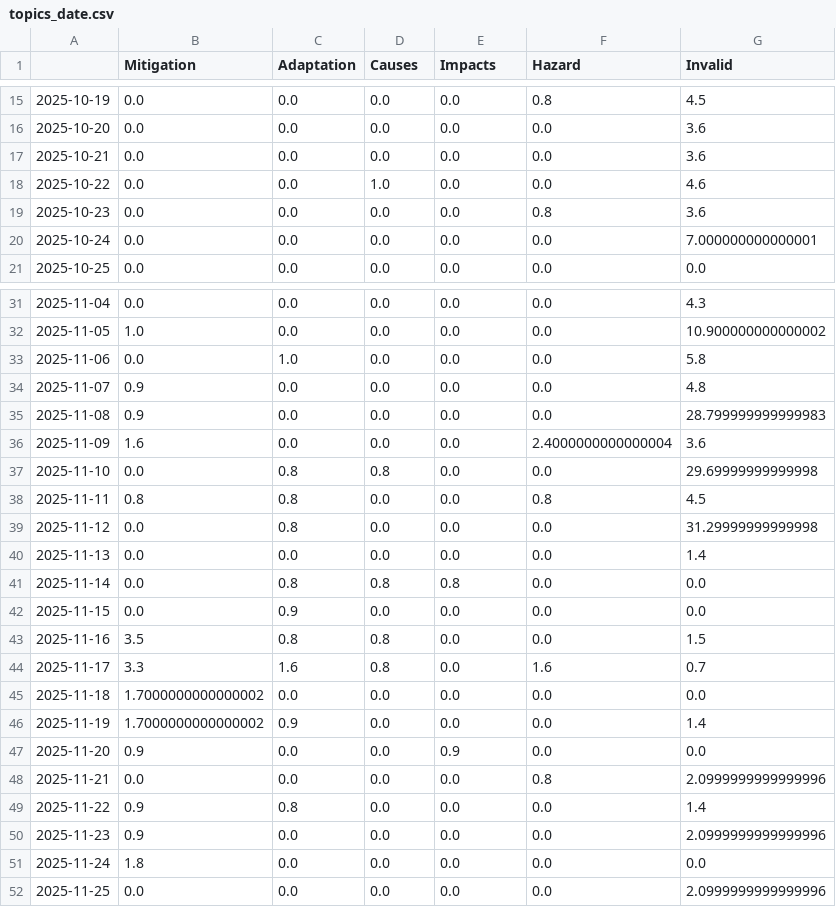
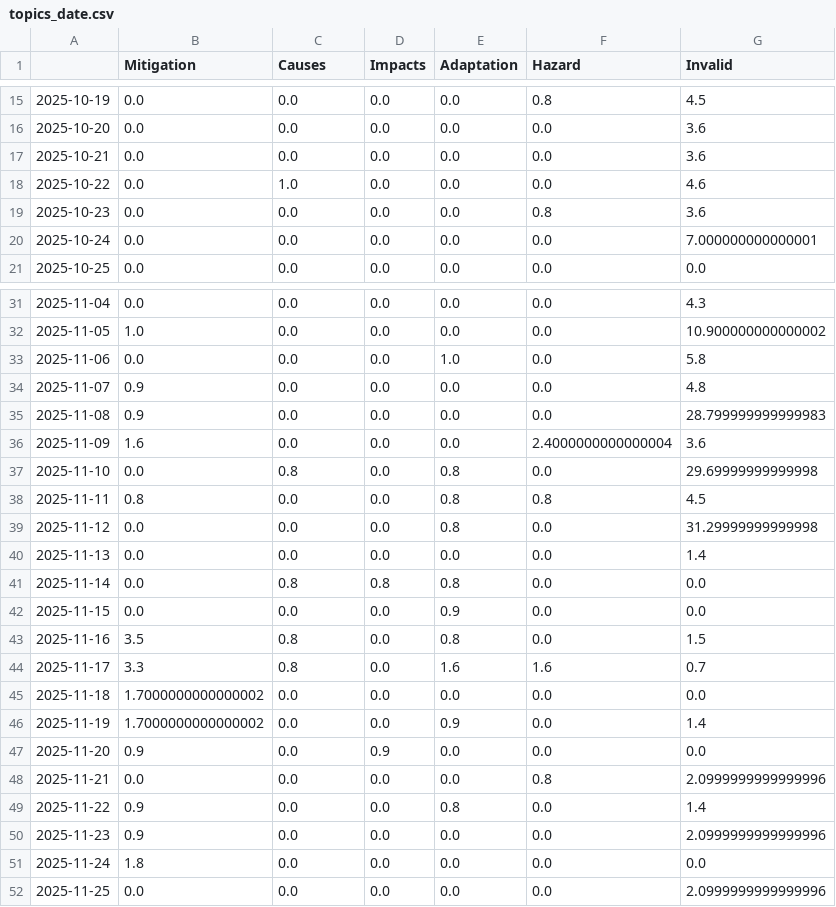
Before and after one commit to hb219-news/droughtIsComing, a CSV file: csv/topics_date.csv, drawn as a sheet; only a part is shown, gaps mark what is left out; the diff covers the shown part only.

```diff
--- a/csv/topics_date.csv
+++ b/csv/topics_date.csv
@@ -1 +1 @@
-,Mitigation,Adaptation,Causes,Impacts,Hazard,Invalid
+,Mitigation,Causes,Impacts,Adaptation,Hazard,Invalid
@@ -17,3 +17,3 @@
 2025-10-21,0.0,0.0,0.0,0.0,0.0,3.6
-2025-10-22,0.0,0.0,1.0,0.0,0.0,4.6
+2025-10-22,0.0,1.0,0.0,0.0,0.0,4.6
 2025-10-23,0.0,0.0,0.0,0.0,0.8,3.6
@@ -32,3 +32,3 @@
 2025-11-05,1.0,0.0,0.0,0.0,0.0,10.900000000000002
-2025-11-06,0.0,1.0,0.0,0.0,0.0,5.8
+2025-11-06,0.0,0.0,0.0,1.0,0.0,5.8
 2025-11-07,0.9,0.0,0.0,0.0,0.0,4.8
@@ -36,15 +36,15 @@
 2025-11-09,1.6,0.0,0.0,0.0,2.4000000000000004,3.6
-2025-11-10,0.0,0.8,0.8,0.0,0.0,29.69999999999998
-2025-11-11,0.8,0.8,0.0,0.0,0.8,4.5
-2025-11-12,0.0,0.8,0.0,0.0,0.0,31.29999999999998
+2025-11-10,0.0,0.8,0.0,0.8,0.0,29.69999999999998
+2025-11-11,0.8,0.0,0.0,0.8,0.8,4.5
+2025-11-12,0.0,0.0,0.0,0.8,0.0,31.29999999999998
 2025-11-13,0.0,0.0,0.0,0.0,0.0,1.4
 2025-11-14,0.0,0.8,0.8,0.8,0.0,0.0
-2025-11-15,0.0,0.9,0.0,0.0,0.0,0.0
-2025-11-16,3.5,0.8,0.8,0.0,0.0,1.5
-2025-11-17,3.3,1.6,0.8,0.0,1.6,0.7
+2025-11-15,0.0,0.0,0.0,0.9,0.0,0.0
+2025-11-16,3.5,0.8,0.0,0.8,0.0,1.5
+2025-11-17,3.3,0.8,0.0,1.6,1.6,0.7
 2025-11-18,1.7000000000000002,0.0,0.0,0.0,0.0,0.0
-2025-11-19,1.7000000000000002,0.9,0.0,0.0,0.0,1.4
-2025-11-20,0.9,0.0,0.0,0.9,0.0,0.0
+2025-11-19,1.7000000000000002,0.0,0.0,0.9,0.0,1.4
+2025-11-20,0.9,0.0,0.9,0.0,0.0,0.0
 2025-11-21,0.0,0.0,0.0,0.0,0.8,2.0999999999999996
-2025-11-22,0.9,0.8,0.0,0.0,0.0,1.4
+2025-11-22,0.9,0.0,0.0,0.8,0.0,1.4
 2025-11-23,0.9,0.0,0.0,0.0,0.0,2.0999999999999996
```
Also changed, not shown: 33 edited cells elsewhere in this file, 5 other files.
